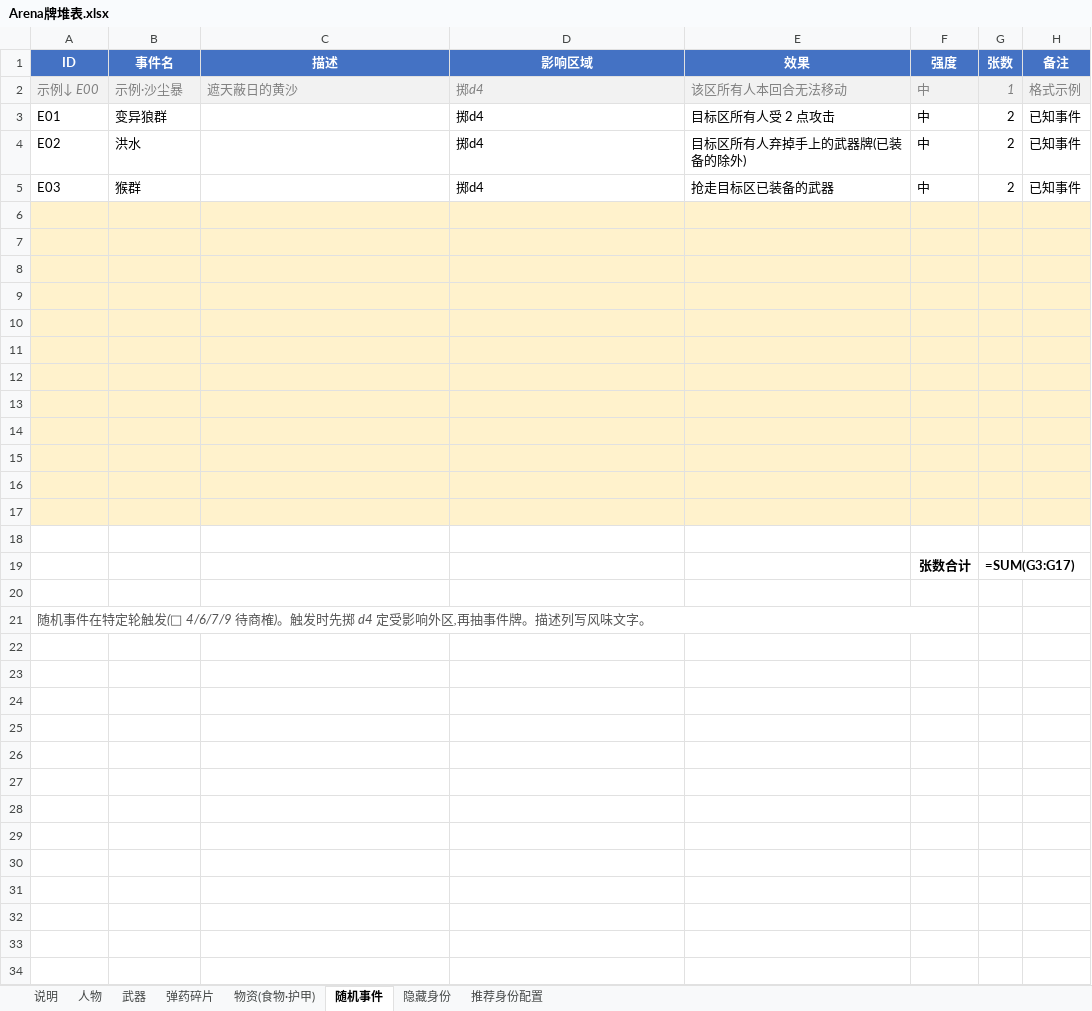
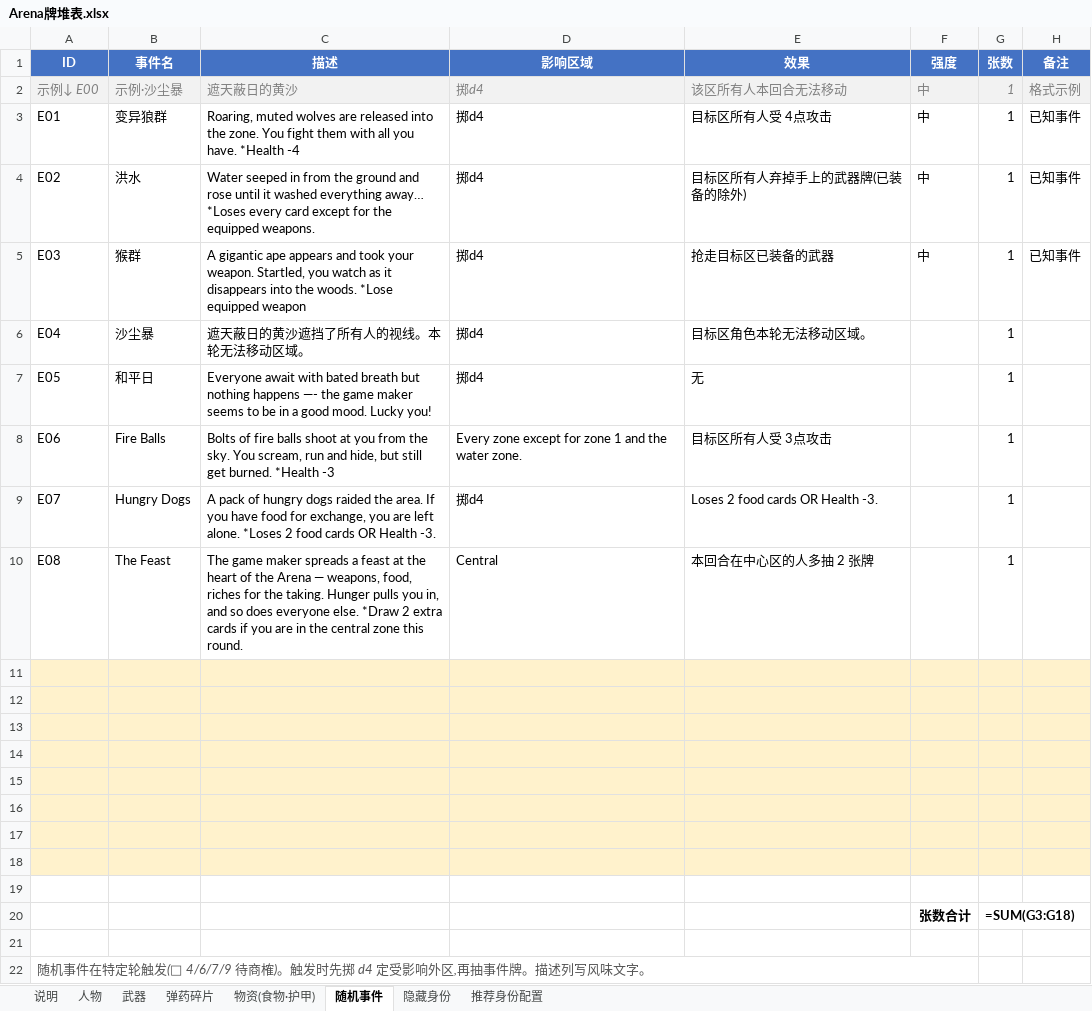
Before and after one commit to NooraLiu/Arena, an Excel workbook: Arena牌堆表.xlsx, sheet 随机事件, drawn as a sheet; values as stored, in another font and other column widths than the file's, no borders; formulas without a stored value are shown as written; removed rows and columns are numbered as before the commit, all else as after; the diff names each change by its address in the sheet, - before the commit and + after, or states it on an @@ line.

```diff
--- a/Arena牌堆表.xlsx (sheet 随机事件)
+++ b/Arena牌堆表.xlsx (sheet 随机事件)
-C3 (描述): (empty)
+C3 (描述): Roaring, muted wolves are released into the zone. You fight them with all you have. *Health -4
-E3 (效果): 目标区所有人受 2 点攻击
+E3 (效果): 目标区所有人受 4点攻击
-G3:G5 (张数): 2
+G3:G5 (张数): 1
-C4 (描述): (empty)
+C4 (描述): Water seeped in from the ground and rose until it washed everything away… *Loses every card except for the equipped weapons.
-C5 (描述): (empty)
+C5 (描述): A gigantic ape appears and took your weapon. Startled, you watch as it disappears into the woods. *Lose equipped weapon
+row 6: E04 | 沙尘暴 | 遮天蔽日的黄沙遮挡了所有人的视线。本轮无法移动区域。 | 掷d4 | 目标区角色本轮无法移动区域。 |  | 1
+row 7: E05 | 和平日 | Everyone await with bated breath but nothing happens —- the game maker seems to be in a good mood. Lucky you! | 掷d4 | 无 |  | 1
+row 8: E06 | Fire Balls | Bolts of fire balls shoot at you from the sky. You scream, run and hide, but still get burned. *Health -3 | Every zone except for zone 1 and the water zone. | 目标区所有人受 3点攻击 |  | 1
+row 9: E07 | Hungry Dogs | A pack of hungry dogs raided the area. If you have food for exchange, you are left alone. *Loses 2 food cards OR Health -3. | 掷d4 | Loses 2 food cards OR Health -3. |  | 1
+row 10: E08 | The Feast | The game maker spreads a feast at the heart of the Arena — weapons, food, riches for the taking. Hunger pulls you in, and so does everyone else. *Draw 2 extra cards if you are in the central zone this round. | Central | 本回合在中心区的人多抽 2 张牌 |  | 1
-A19:H19 fill: #FFF2CC
+A19:H19 fill: none
-row 15: (empty)
-row 16: (empty)
-row 17: (empty)
-row 18: (empty)
-G20 (张数): =SUM(G3:G17)
+G20 (张数): =SUM(G3:G18)
```
